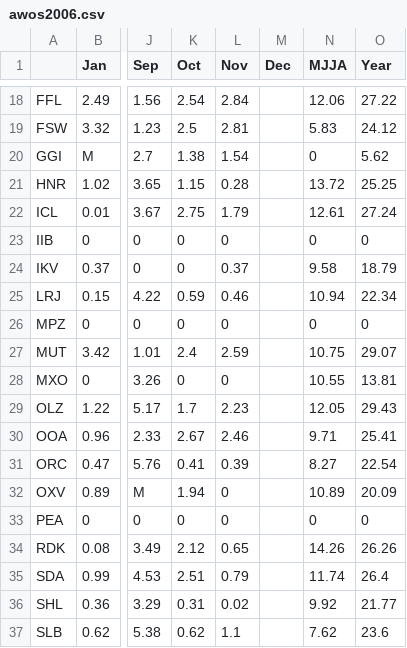
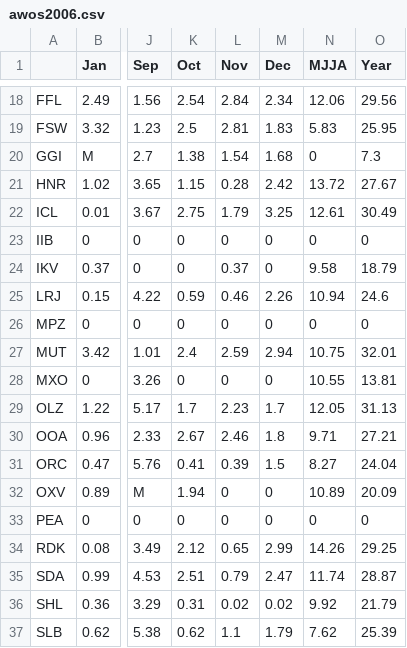
Before and after one commit to ForceCry/iem, a CSV file: htdocs/AWOS/reports/awos2006.csv, drawn as a sheet; only a part is shown, gaps mark what is left out; the diff covers the shown part only; the diff names each change by its address in the sheet, - before the commit and + after, or states it on an @@ line.

```diff
--- a/htdocs/AWOS/reports/awos2006.csv
+++ b/htdocs/AWOS/reports/awos2006.csv
-M18 (Dec): (empty)
+M18 (Dec): 2.34
-O18 (Year): 27.22
+O18 (Year): 29.56
-M19 (Dec): (empty)
+M19 (Dec): 1.83
-O19 (Year): 24.12
+O19 (Year): 25.95
-M20 (Dec): (empty)
+M20 (Dec): 1.68
-O20 (Year): 5.62
+O20 (Year): 7.3
-M21 (Dec): (empty)
+M21 (Dec): 2.42
-O21 (Year): 25.25
+O21 (Year): 27.67
-M22 (Dec): (empty)
+M22 (Dec): 3.25
-O22 (Year): 27.24
+O22 (Year): 30.49
-M23:M24 (Dec): (empty)
+M23:M24 (Dec): 0
-M25 (Dec): (empty)
+M25 (Dec): 2.26
-O25 (Year): 22.34
+O25 (Year): 24.6
-M26 (Dec): (empty)
+M26 (Dec): 0
-M27 (Dec): (empty)
+M27 (Dec): 2.94
-O27 (Year): 29.07
+O27 (Year): 32.01
-M28 (Dec): (empty)
+M28 (Dec): 0
-M29 (Dec): (empty)
+M29 (Dec): 1.7
-O29 (Year): 29.43
+O29 (Year): 31.13
-M30 (Dec): (empty)
+M30 (Dec): 1.8
-O30 (Year): 25.41
+O30 (Year): 27.21
-M31 (Dec): (empty)
+M31 (Dec): 1.5
-O31 (Year): 22.54
+O31 (Year): 24.04
-M32:M33 (Dec): (empty)
+M32:M33 (Dec): 0
-M34 (Dec): (empty)
+M34 (Dec): 2.99
-O34 (Year): 26.26
+O34 (Year): 29.25
-M35 (Dec): (empty)
+M35 (Dec): 2.47
-O35 (Year): 26.4
+O35 (Year): 28.87
-M36 (Dec): (empty)
+M36 (Dec): 0.02
-O36 (Year): 21.77
+O36 (Year): 21.79
-M37 (Dec): (empty)
+M37 (Dec): 1.79
-O37 (Year): 23.6
+O37 (Year): 25.39
```
Also changed, not shown: 35 edited cells elsewhere in this file, 2 other files.
